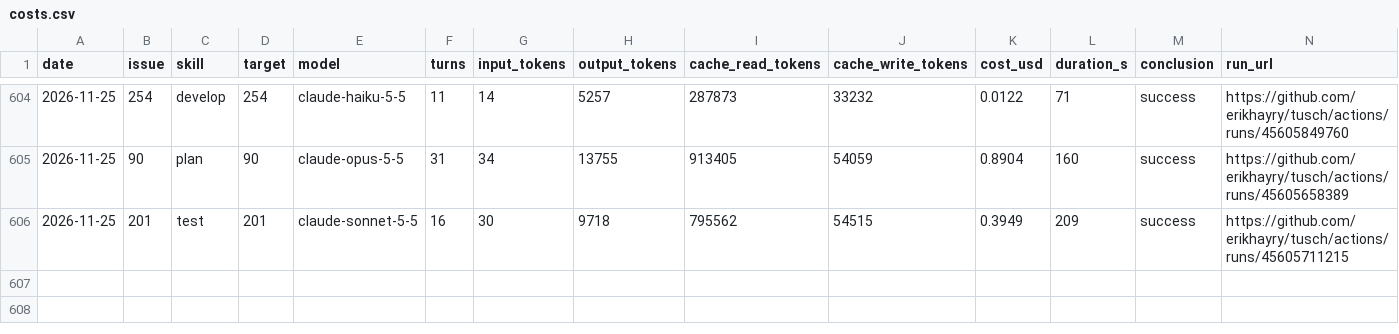
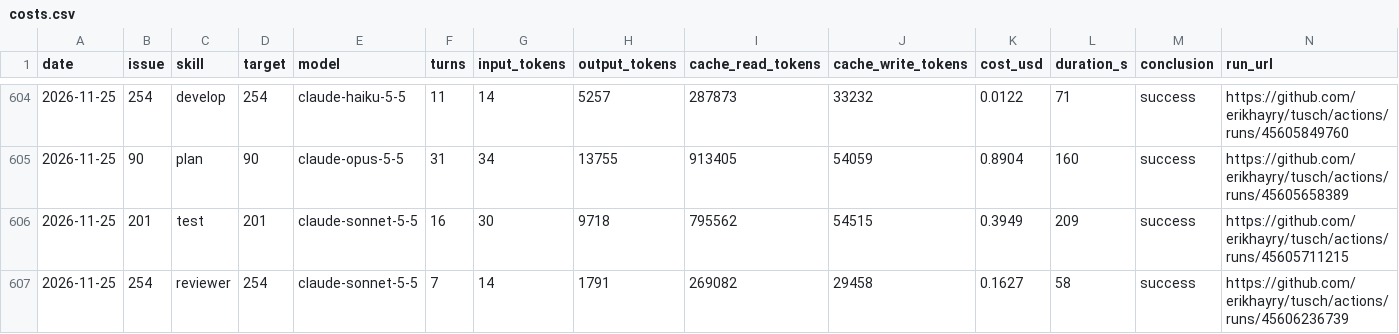
Before and after one commit to erikhayry/tusch, a CSV file: costs.csv, drawn as a sheet; only a part is shown, gaps mark what is left out.

```diff
--- a/costs.csv
+++ b/costs.csv
@@ -606 +606,2 @@ date,issue,skill,target,model,turns,input_tokens,output_tokens,cache_read_tokens
 2026-11-25,201,test,201,claude-sonnet-5-5,16,30,9718,795562,54515,0.3949,209,success,https://github.com/erikhayry/tusch/actions/runs/45605711215
+2026-11-25,254,reviewer,254,claude-sonnet-5-5,7,14,1791,269082,29458,0.1627,58,success,https://github.com/erikhayry/tusch/actions/runs/45606236739
```
